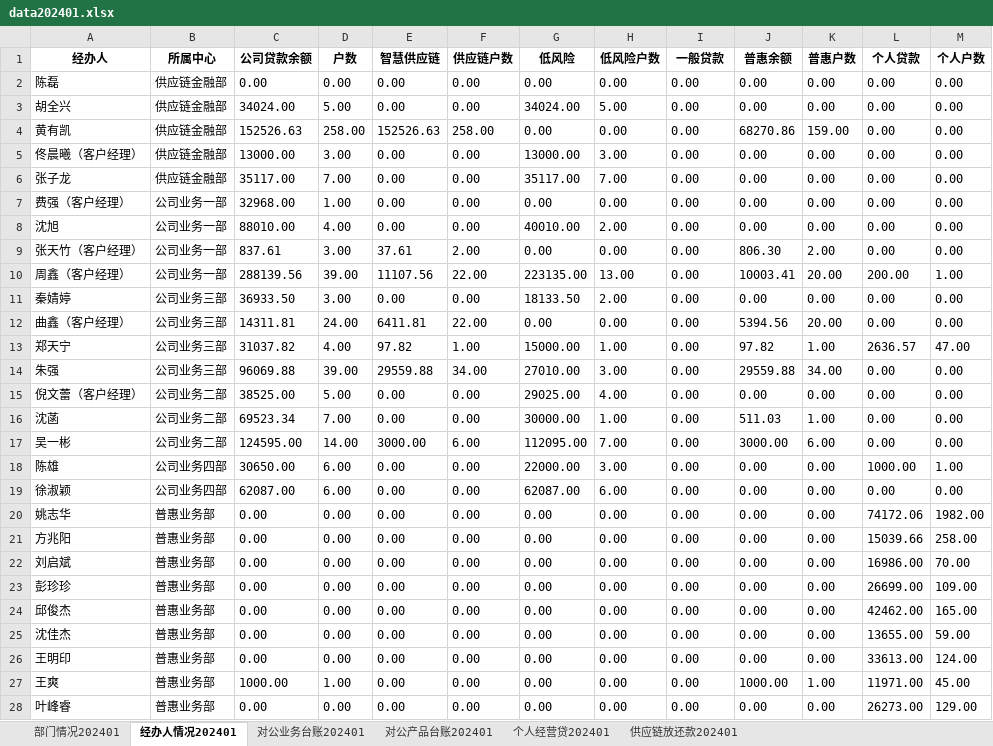
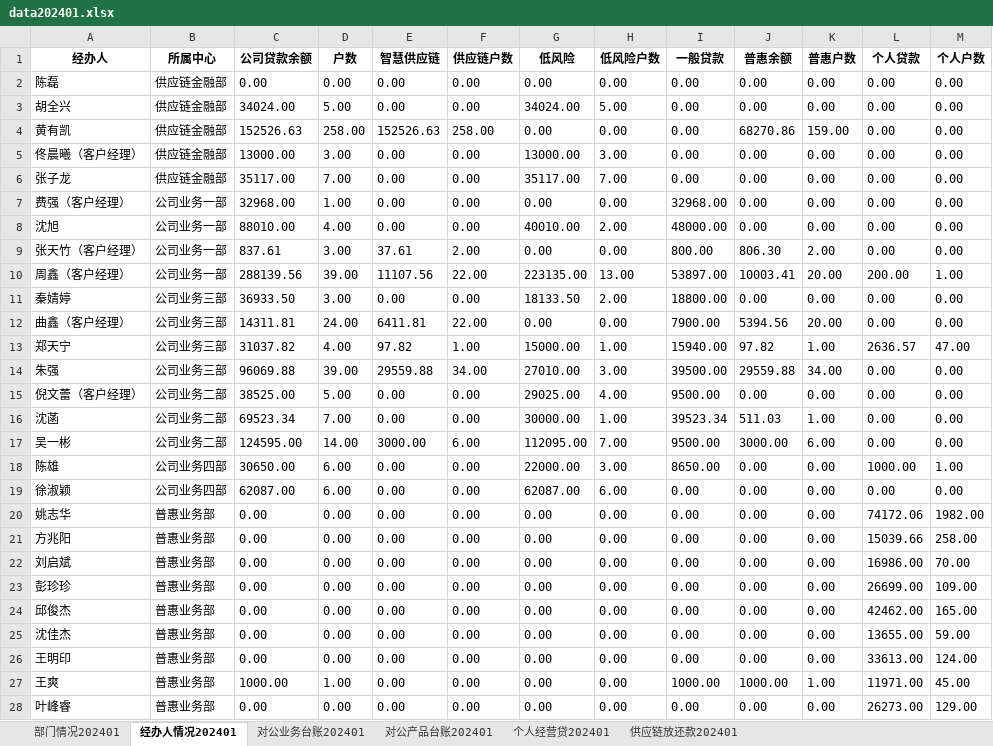
Before and after one commit to modem1024k/streamlit2023, an Excel workbook: excel/data202401.xlsx, sheet 经办人情况202401, drawn as a sheet; values as stored, in another font and other column widths than the file's, no borders; the diff names each change by its address in the sheet, - before the commit and + after, or states it on an @@ line.

```diff
--- a/excel/data202401.xlsx (sheet 经办人情况202401)
+++ b/excel/data202401.xlsx (sheet 经办人情况202401)
-I7 (一般贷款): 0.00
+I7 (一般贷款): 32968.00
-I8 (一般贷款): 0.00
+I8 (一般贷款): 48000.00
-I9 (一般贷款): 0.00
+I9 (一般贷款): 800.00
-I10 (一般贷款): 0.00
+I10 (一般贷款): 53897.00
-I11 (一般贷款): 0.00
+I11 (一般贷款): 18800.00
-I12 (一般贷款): 0.00
+I12 (一般贷款): 7900.00
-I13 (一般贷款): 0.00
+I13 (一般贷款): 15940.00
-I14 (一般贷款): 0.00
+I14 (一般贷款): 39500.00
-I15 (一般贷款): 0.00
+I15 (一般贷款): 9500.00
-I16 (一般贷款): 0.00
+I16 (一般贷款): 39523.34
-I17 (一般贷款): 0.00
+I17 (一般贷款): 9500.00
-I18 (一般贷款): 0.00
+I18 (一般贷款): 8650.00
-I27 (一般贷款): 0.00
+I27 (一般贷款): 1000.00
```
Also changed, not shown: sheet 供应链放还款202401, sheet 部门情况202401.
